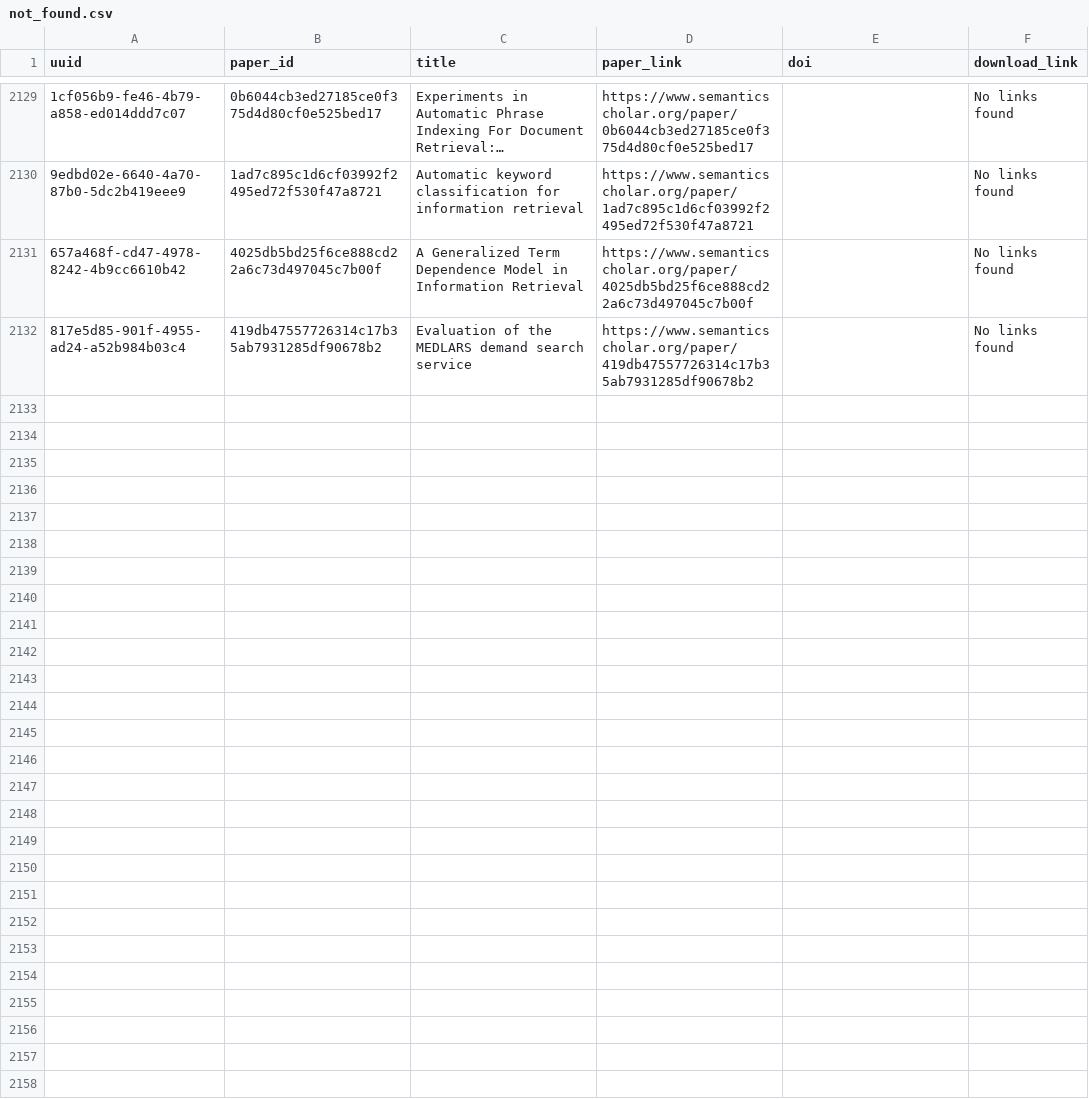
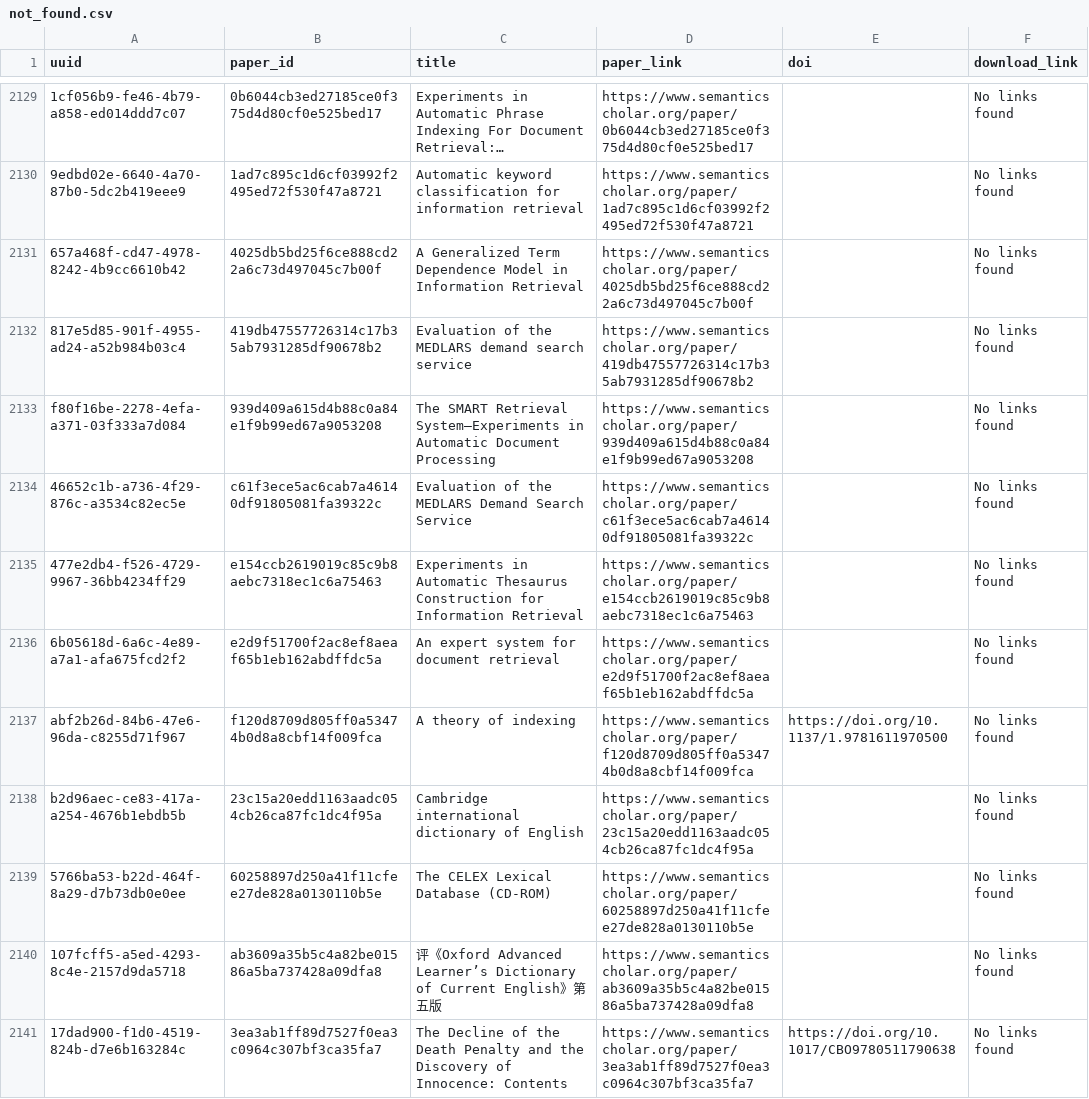
Before and after one commit to dev-SR/research-paper-downloader-pdf, a CSV file: data/info/not_found.csv, drawn as a sheet; only a part is shown, gaps mark what is left out; long unchanged cells end in …; the diff names each change by its address in the sheet, - before the commit and + after, or states it on an @@ line.

Commit message:
3094 papers downloaded

```diff
--- a/data/info/not_found.csv
+++ b/data/info/not_found.csv
+row 2133: f80f16be-2278-4efa-a371-03f333a7d084 | 939d409a615d4b88c0a84e1f9b99ed67a9053208 | The SMART Retrieval System—Experiments in Automatic Document Processing | https://www.semanticscholar.org/paper/939d409a615d4b88c0a84e1f9b99ed67a9053208 |  | No links found
+row 2134: 46652c1b-a736-4f29-876c-a3534c82ec5e | c61f3ece5ac6cab7a46140df91805081fa39322c | Evaluation of the MEDLARS Demand Search Service | https://www.semanticscholar.org/paper/c61f3ece5ac6cab7a46140df91805081fa39322c |  | No links found
+row 2135: 477e2db4-f526-4729-9967-36bb4234ff29 | e154ccb2619019c85c9b8aebc7318ec1c6a75463 | Experiments in Automatic Thesaurus Construction for Information Retrieval | https://www.semanticscholar.org/paper/e154ccb2619019c85c9b8aebc7318ec1c6a75463 |  | No links found
+row 2136: 6b05618d-6a6c-4e89-a7a1-afa675fcd2f2 | e2d9f51700f2ac8ef8aeaf65b1eb162abdffdc5a | An expert system for document retrieval | https://www.semanticscholar.org/paper/e2d9f51700f2ac8ef8aeaf65b1eb162abdffdc5a |  | No links found
+row 2137: abf2b26d-84b6-47e6-96da-c8255d71f967 | f120d8709d805ff0a53474b0d8a8cbf14f009fca | A theory of indexing | https://www.semanticscholar.org/paper/f120d8709d805ff0a53474b0d8a8cbf14f009fca | https://doi.org/10.1137/1.9781611970500 | No links found
+row 2138: b2d96aec-ce83-417a-a254-4676b1ebdb5b | 23c15a20edd1163aadc054cb26ca87fc1dc4f95a | Cambridge international dictionary of English | https://www.semanticscholar.org/paper/23c15a20edd1163aadc054cb26ca87fc1dc4f95a |  | No links found
+row 2139: 5766ba53-b22d-464f-8a29-d7b73db0e0ee | 60258897d250a41f11cfee27de828a0130110b5e | The CELEX Lexical Database (CD-ROM) | https://www.semanticscholar.org/paper/60258897d250a41f11cfee27de828a0130110b5e |  | No links found
+row 2140: 107fcff5-a5ed-4293-8c4e-2157d9da5718 | ab3609a35b5c4a82be01586a5ba737428a09dfa8 | 评《Oxford Advanced Learner’s Dictionary of Current English》第五版 | https://www.semanticscholar.org/paper/ab3609a35b5c4a82be01586a5ba737428a09dfa8 |  | No links found
+row 2141: 17dad900-f1d0-4519-824b-d7e6b163284c | 3ea3ab1ff89d7527f0ea3c0964c307bf3ca35fa7 | The Decline of the Death Penalty and the Discovery of Innocence: Contents | https://www.semanticscholar.org/paper/3ea3ab1ff89d7527f0ea3c0964c307bf3ca35fa7 | https://doi.org/10.1017/CBO9780511790638 | No links found
```
Also changed, not shown: data/info/errors.csv, 2 other files.
